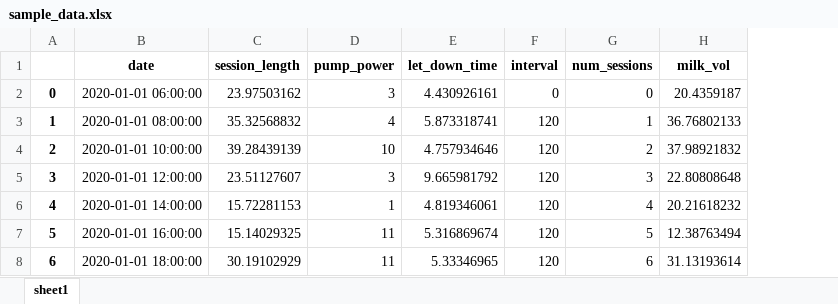
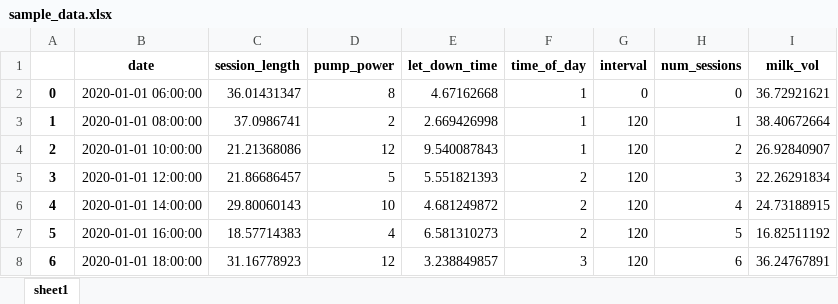
Before and after one commit to shreyasubbu/pumped, an Excel workbook: sample_data.xlsx, sheet sheet1, drawn as a sheet; only a part is shown; values as stored, in another font and other column widths than the file's, no borders; addresses are those after the commit; the diff covers the shown part only; the diff names each change by its address in the sheet, - before the commit and + after, or states it on an @@ line.

```diff
--- a/sample_data.xlsx (sheet sheet1)
+++ b/sample_data.xlsx (sheet sheet1)
+column F (time_of_day), rows 2-8: 1 | 1 | 1 | 2 | 2 | 2 | 3
-C2 (session_length): 23.97503162
+C2 (session_length): 36.01431347
-D2 (pump_power): 3
+D2 (pump_power): 8
-E2 (let_down_time): 4.430926161
+E2 (let_down_time): 4.67162668
-I2 (milk_vol): 20.4359187
+I2 (milk_vol): 36.72921621
-C3 (session_length): 35.32568832
+C3 (session_length): 37.0986741
-D3 (pump_power): 4
+D3 (pump_power): 2
-E3 (let_down_time): 5.873318741
+E3 (let_down_time): 2.669426998
-I3 (milk_vol): 36.76802133
+I3 (milk_vol): 38.40672664
-C4 (session_length): 39.28439139
+C4 (session_length): 21.21368086
-D4 (pump_power): 10
+D4 (pump_power): 12
-E4 (let_down_time): 4.757934646
+E4 (let_down_time): 9.540087843
-I4 (milk_vol): 37.98921832
+I4 (milk_vol): 26.92840907
-C5 (session_length): 23.51127607
+C5 (session_length): 21.86686457
-D5 (pump_power): 3
+D5 (pump_power): 5
-E5 (let_down_time): 9.665981792
+E5 (let_down_time): 5.551821393
-I5 (milk_vol): 22.80808648
+I5 (milk_vol): 22.26291834
-C6 (session_length): 15.72281153
+C6 (session_length): 29.80060143
-D6 (pump_power): 1
+D6 (pump_power): 10
-E6 (let_down_time): 4.819346061
+E6 (let_down_time): 4.681249872
-I6 (milk_vol): 20.21618232
+I6 (milk_vol): 24.73188915
-C7 (session_length): 15.14029325
+C7 (session_length): 18.57714383
-D7 (pump_power): 11
+D7 (pump_power): 4
-E7 (let_down_time): 5.316869674
+E7 (let_down_time): 6.581310273
-I7 (milk_vol): 12.38763494
+I7 (milk_vol): 16.82511192
-C8 (session_length): 30.19102929
+C8 (session_length): 31.16778923
-D8 (pump_power): 11
+D8 (pump_power): 12
-E8 (let_down_time): 5.33346965
+E8 (let_down_time): 3.238849857
-I8 (milk_vol): 31.13193614
+I8 (milk_vol): 36.24767891
```
Also changed, not shown: 437 edited cells elsewhere in this sheet, 2 other files.
